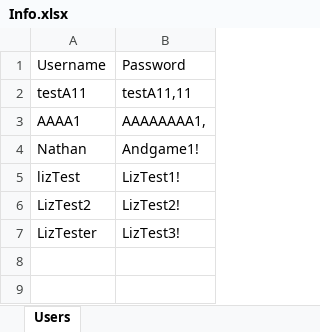
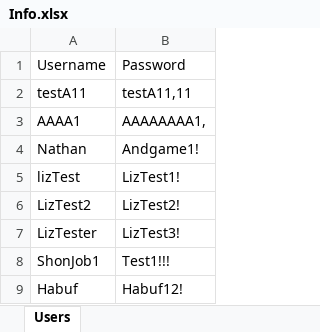
Before and after one commit to nathanwashere/NoWAS, an Excel workbook: WinFormsApp1/WinFormsApp1/bin/Debug/net8.0-windows/Info.xlsx, sheet Users, drawn as a sheet; values as stored, in another font and other column widths than the file's, no borders; the diff names each change by its address in the sheet, - before the commit and + after, or states it on an @@ line.

```diff
--- a/WinFormsApp1/WinFormsApp1/bin/Debug/net8.0-windows/Info.xlsx (sheet Users)
+++ b/WinFormsApp1/WinFormsApp1/bin/Debug/net8.0-windows/Info.xlsx (sheet Users)
+row 8: ShonJob1 | Test1!!!
+row 9: Habuf | Habuf12!
```
Also changed, not shown: 45 other files.
